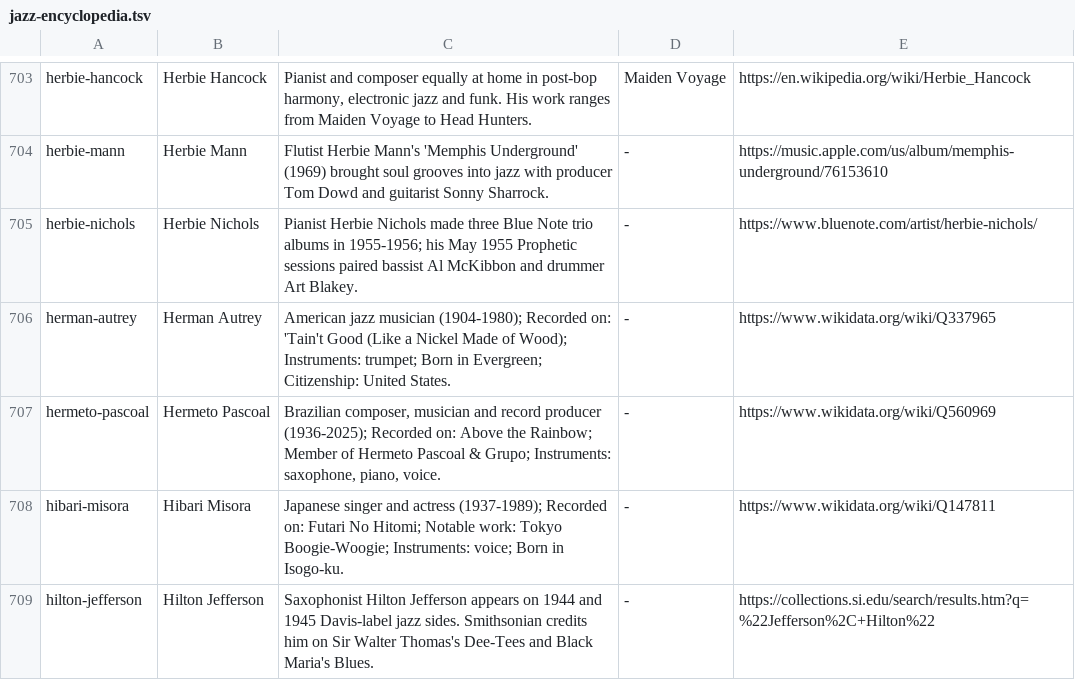
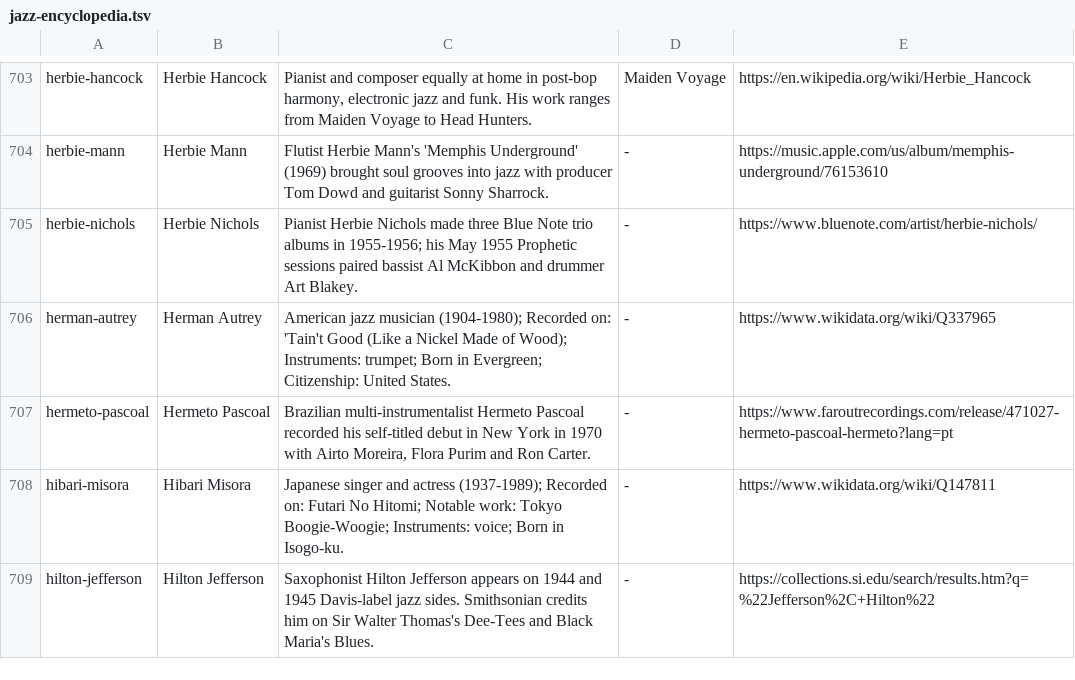
Before and after one commit to lavalava45/cardputer-pocket-jazz-radio, a TSV file: editorial/jazz-notes/sd/jazz-encyclopedia.tsv, drawn as a sheet; only a part is shown, gaps mark what is left out; the diff covers the shown part only.

```diff
--- a/editorial/jazz-notes/sd/jazz-encyclopedia.tsv
+++ b/editorial/jazz-notes/sd/jazz-encyclopedia.tsv
@@ -706,3 +706,3 @@ herbie-nichols	Herbie Nichols	Pianist Herbie Nichols made three Blue Note trio a
 herman-autrey	Herman Autrey	American jazz musician (1904-1980); Recorded on: 'Tain't Good (Like a Nickel Made of Wood); Instruments: trumpet; Born in Evergreen; Citizenship: United States.	-	https://www.wikidata.org/wiki/Q337965
-hermeto-pascoal	Hermeto Pascoal	Brazilian composer, musician and record producer (1936-2025); Recorded on: Above the Rainbow; Member of Hermeto Pascoal & Grupo; Instruments: saxophone, piano, voice.	-	https://www.wikidata.org/wiki/Q560969
+hermeto-pascoal	Hermeto Pascoal	Brazilian multi-instrumentalist Hermeto Pascoal recorded his self-titled debut in New York in 1970 with Airto Moreira, Flora Purim and Ron Carter.	-	https://www.faroutrecordings.com/release/471027-hermeto-pascoal-hermeto?lang=pt
 hibari-misora	Hibari Misora	Japanese singer and actress (1937-1989); Recorded on: Futari No Hitomi; Notable work: Tokyo Boogie-Woogie; Instruments: voice; Born in Isogo-ku.	-	https://www.wikidata.org/wiki/Q147811
```
Also changed, not shown: 18 edited cells elsewhere in this file, editorial/jazz-notes/source/jazz-researched-context.tsv, 8 other files.
